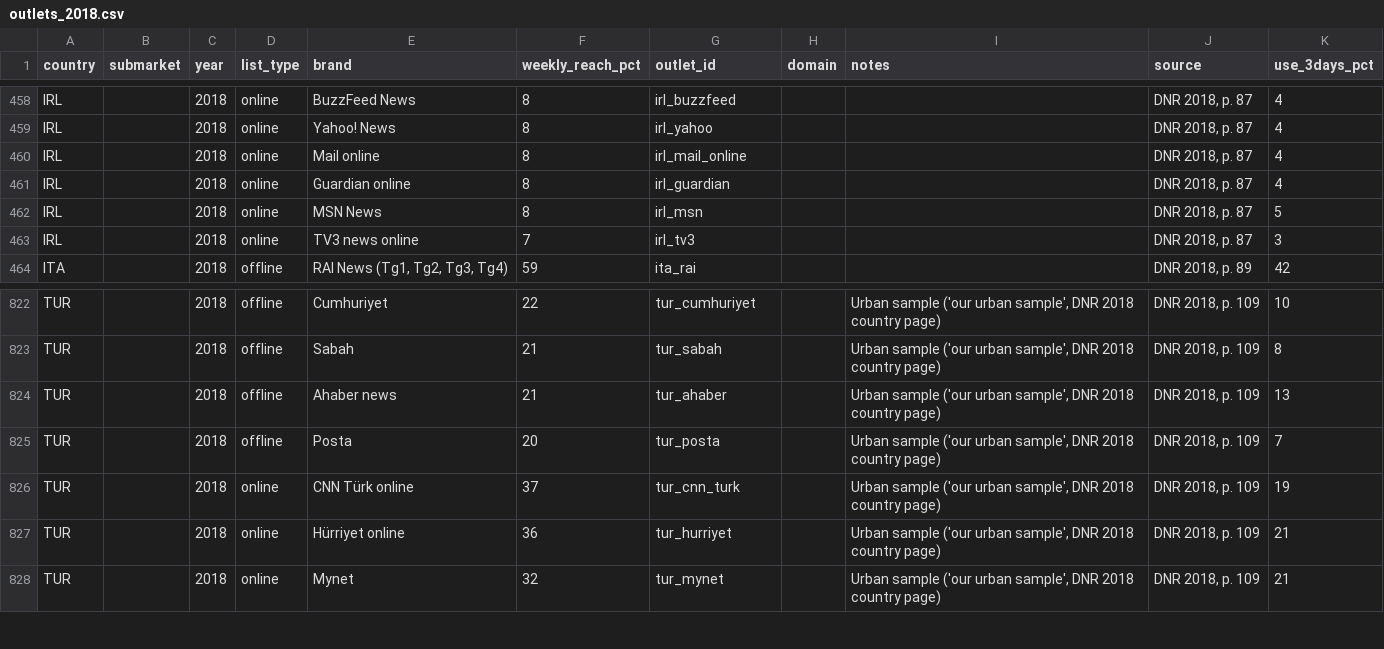
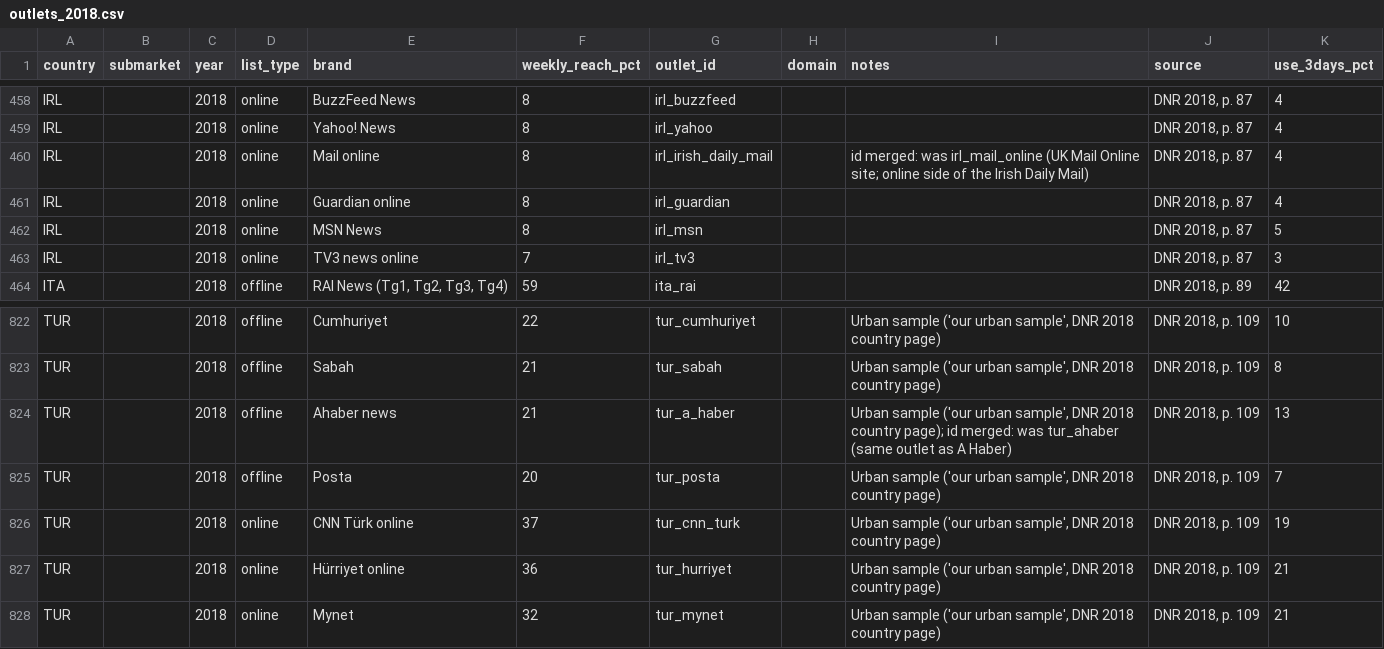
Before and after one commit to nicolaiberk/media_pluralism, a CSV file: data_collection/outlet_urls/outlets_2018.csv, drawn as a sheet; only a part is shown, gaps mark what is left out.

```diff
--- a/data_collection/outlet_urls/outlets_2018.csv
+++ b/data_collection/outlet_urls/outlets_2018.csv
@@ -459,3 +459,3 @@ IRL,,2018,online,BuzzFeed News,8,irl_buzzfeed,,,"DNR 2018, p. 87",4
 IRL,,2018,online,Yahoo! News,8,irl_yahoo,,,"DNR 2018, p. 87",4
-IRL,,2018,online,Mail online,8,irl_mail_online,,,"DNR 2018, p. 87",4
+IRL,,2018,online,Mail online,8,irl_irish_daily_mail,,id merged: was irl_mail_online (UK Mail Online site; online side of the Irish Daily Mail),"DNR 2018, p. 87",4
 IRL,,2018,online,Guardian online,8,irl_guardian,,,"DNR 2018, p. 87",4
@@ -823,3 +823,3 @@ TUR,,2018,offline,Cumhuriyet,22,tur_cumhuriyet,,"Urban sample ('our urban sample
 TUR,,2018,offline,Sabah,21,tur_sabah,,"Urban sample ('our urban sample', DNR 2018 country page)","DNR 2018, p. 109",8
-TUR,,2018,offline,Ahaber news,21,tur_ahaber,,"Urban sample ('our urban sample', DNR 2018 country page)","DNR 2018, p. 109",13
+TUR,,2018,offline,Ahaber news,21,tur_a_haber,,"Urban sample ('our urban sample', DNR 2018 country page); id merged: was tur_ahaber (same outlet as A Haber)","DNR 2018, p. 109",13
 TUR,,2018,offline,Posta,20,tur_posta,,"Urban sample ('our urban sample', DNR 2018 country page)","DNR 2018, p. 109",7
```
Also changed, not shown: data_collection/data_checks/checks_dnr_2025.csv, data_collection/outlet_urls/outlets_2015.csv, 24 other files.
